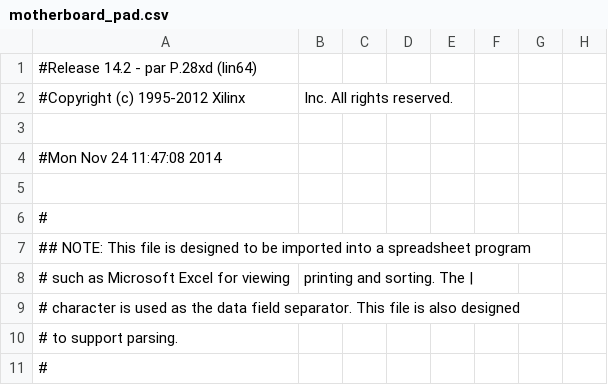
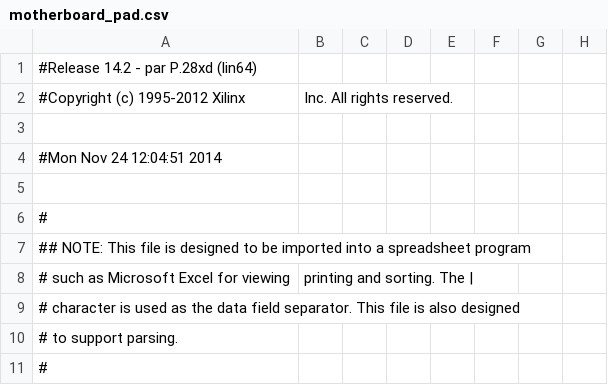
Before and after one commit to eliotw/IBM_PC, a CSV file: pc/ibmpc/motherboard_pad.csv, drawn as a sheet; only a part is shown; the diff names each change by its address in the sheet, - before the commit and + after, or states it on an @@ line.

```diff
--- a/pc/ibmpc/motherboard_pad.csv
+++ b/pc/ibmpc/motherboard_pad.csv
-A4: #Mon Nov 24 11:47:08 2014
+A4: #Mon Nov 24 12:04:51 2014
```
Also changed, not shown: 45 other files.
